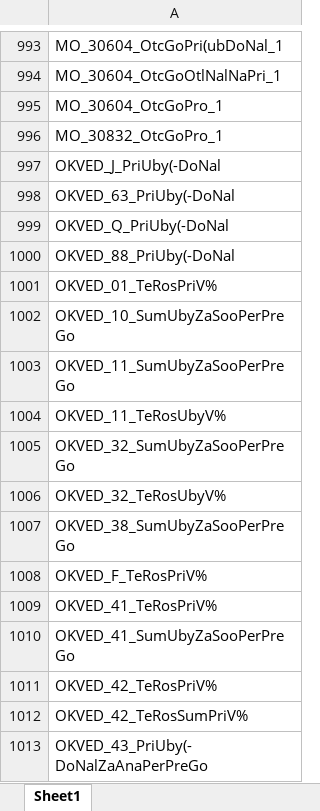
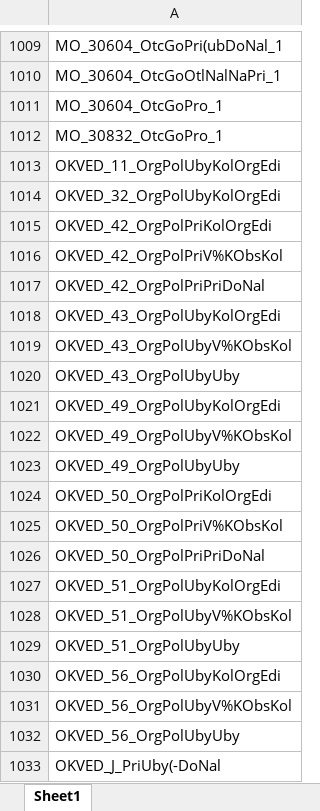
Before and after one commit to LOo1-o/project-1, an Excel workbook: output/unfilled_tags.xlsx, sheet Sheet1, drawn as a sheet; only a part is shown, gaps mark what is left out; the shorter side is filled out with more unchanged rows; values as stored, in another font and other column widths than the file's, no borders; the diff covers the shown part only; the diff names each change by its address in the sheet, - before the commit and + after, or states it on an @@ line.

```diff
--- a/output/unfilled_tags.xlsx (sheet Sheet1)
+++ b/output/unfilled_tags.xlsx (sheet Sheet1)
+row 1013: OKVED_11_OrgPolUbyKolOrgEdi
+row 1014: OKVED_32_OrgPolUbyKolOrgEdi
+row 1015: OKVED_42_OrgPolPriKolOrgEdi
+row 1016: OKVED_42_OrgPolPriV%KObsKol
+row 1017: OKVED_42_OrgPolPriPriDoNal
+row 1018: OKVED_43_OrgPolUbyKolOrgEdi
+row 1019: OKVED_43_OrgPolUbyV%KObsKol
+row 1020: OKVED_43_OrgPolUbyUby
+row 1021: OKVED_49_OrgPolUbyKolOrgEdi
+row 1022: OKVED_49_OrgPolUbyV%KObsKol
+row 1023: OKVED_49_OrgPolUbyUby
+row 1024: OKVED_50_OrgPolPriKolOrgEdi
+row 1025: OKVED_50_OrgPolPriV%KObsKol
+row 1026: OKVED_50_OrgPolPriPriDoNal
+row 1027: OKVED_51_OrgPolUbyKolOrgEdi
+row 1028: OKVED_51_OrgPolUbyV%KObsKol
+row 1029: OKVED_51_OrgPolUbyUby
+row 1030: OKVED_56_OrgPolUbyKolOrgEdi
+row 1031: OKVED_56_OrgPolUbyV%KObsKol
+row 1032: OKVED_56_OrgPolUbyUby
```
Also changed, not shown: 74 added rows, 97 removed rows and 25 edited cells elsewhere in this sheet, 5 other files.
